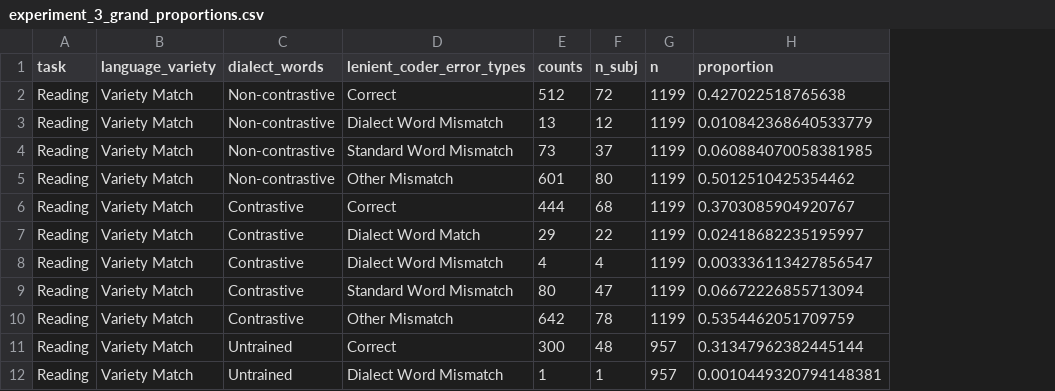
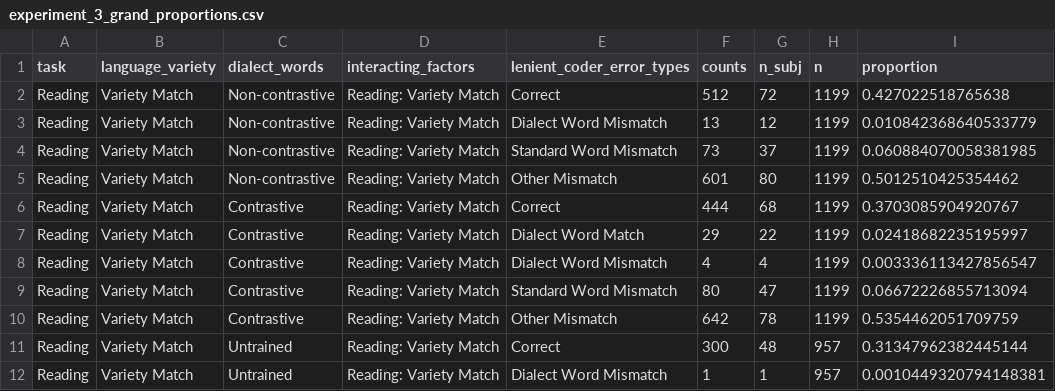
Before and after one commit to gpwilliams/levenik, a CSV file: 03_analysis/05_exploratory-analysis/output/summaries/experiment_3_grand_proportions.csv, drawn as a sheet; only a part is shown; the diff names each change by its address in the sheet, - before the commit and + after, or states it on an @@ line.

Commit message:
Changed to greyscale plots
Changed plot colours to greyscale. Also changed the layout of plots to match other plots in the paper (i.e. reading first, match first).

```diff
--- a/03_analysis/05_exploratory-analysis/output/summaries/experiment_3_grand_proportions.csv
+++ b/03_analysis/05_exploratory-analysis/output/summaries/experiment_3_grand_proportions.csv
+column D (interacting_factors), rows 2-12: all Reading: Variety Match
```
Also changed, not shown: 03_analysis/05_exploratory-analysis/output/summaries/experiment_1_grand_proportions.csv, 03_analysis/05_exploratory-analysis/output/summaries/experiment_1_mean_proportions.csv, 17 other files.
